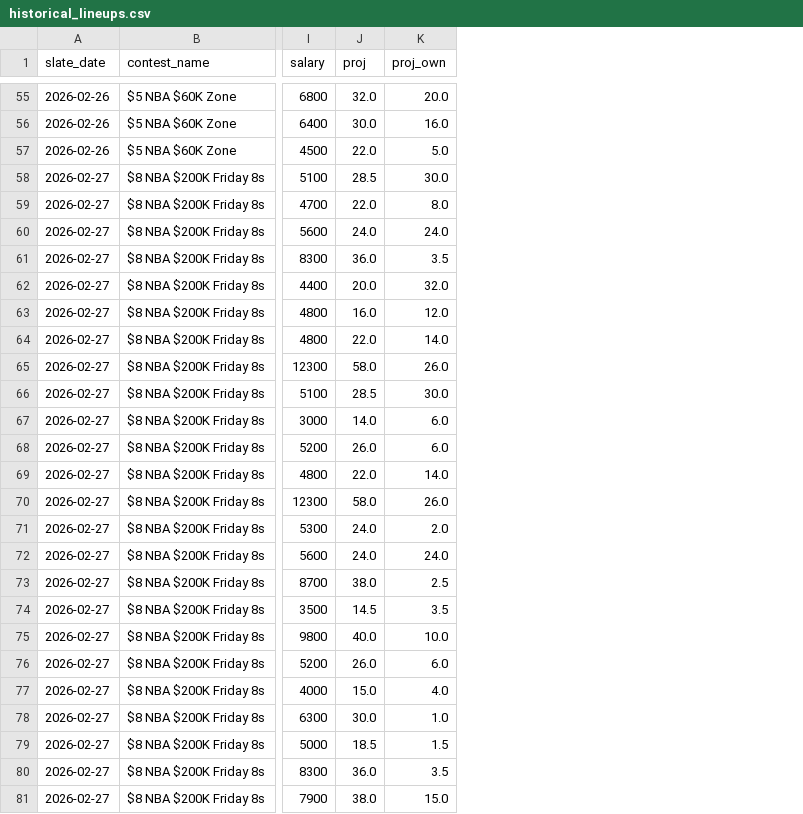
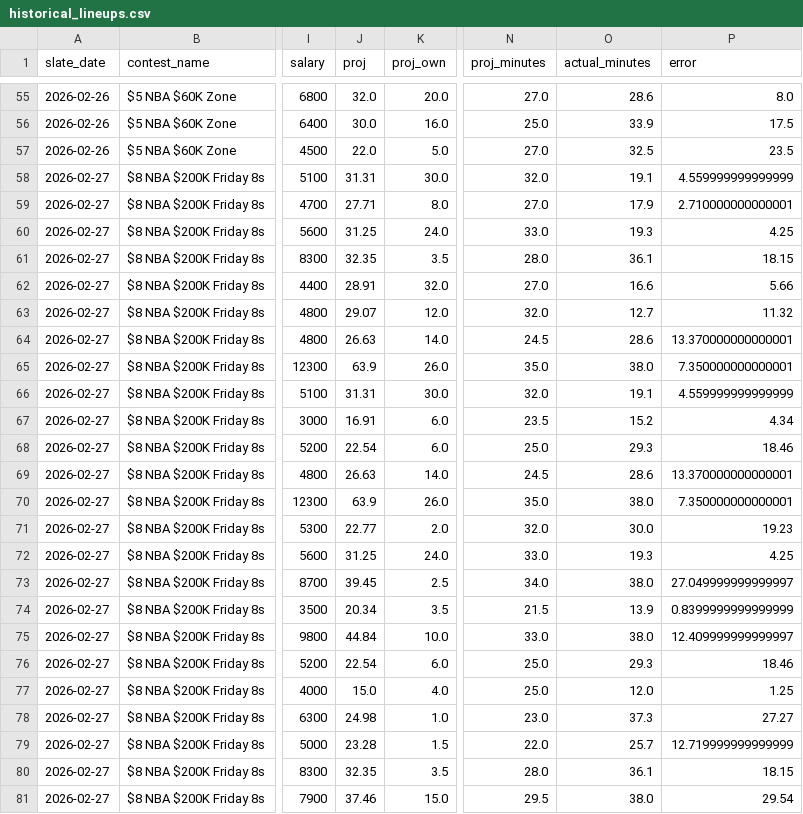
Before and after one commit to reace-ricky/YakOS, a CSV file: data/historical_lineups.csv, drawn as a sheet; only a part is shown, gaps mark what is left out; the diff names each change by its address in the sheet, - before the commit and + after, or states it on an @@ line.

```diff
--- a/data/historical_lineups.csv
+++ b/data/historical_lineups.csv
+column N (proj_minutes), rows 55-81: 27.0 | 25.0 | 27.0 | 32.0 | 27.0 | 33.0 | 28.0 | 27.0 | 32.0 | 24.5 | 35.0 | 32.0 | 23.5 | 25.0 | 24.5 | 35.0 | 32.0 | 33.0 | 34.0 | 21.5 | 33.0 | 25.0 | 25.0 | 23.0 | 22.0 | 28.0 | 29.5
+column O (actual_minutes), rows 55-81: 28.6 | 33.9 | 32.5 | 19.1 | 17.9 | 19.3 | 36.1 | 16.6 | 12.7 | 28.6 | 38.0 | 19.1 | 15.2 | 29.3 | 28.6 | 38.0 | 30.0 | 19.3 | 38.0 | 13.9 | 38.0 | 29.3 | 12.0 | 37.3 | 25.7 | 36.1 | 38.0
+column P (error), rows 55-81: 8.0 | 17.5 | 23.5 | 4.559999999999999 | 2.710000000000001 | 4.25 | 18.15 | 5.66 | 11.32 | 13.370000000000001 | 7.350000000000001 | 4.559999999999999 | 4.34 | 18.46 | 13.370000000000001 | 7.350000000000001 | 19.23 | 4.25 | 27.049999999999997 | 0.8399999999999999 | 12.409999999999997 | 18.46 | 1.25 | 27.27 | 12.719999999999999 | 18.15 | 29.54
-J58 (proj): 28.5
+J58 (proj): 31.31
-J59 (proj): 22.0
+J59 (proj): 27.71
-J60 (proj): 24.0
+J60 (proj): 31.25
-J61 (proj): 36.0
+J61 (proj): 32.35
-J62 (proj): 20.0
+J62 (proj): 28.91
-J63 (proj): 16.0
+J63 (proj): 29.07
-J64 (proj): 22.0
+J64 (proj): 26.63
-J65 (proj): 58.0
+J65 (proj): 63.9
-J66 (proj): 28.5
+J66 (proj): 31.31
-J67 (proj): 14.0
+J67 (proj): 16.91
-J68 (proj): 26.0
+J68 (proj): 22.54
-J69 (proj): 22.0
+J69 (proj): 26.63
-J70 (proj): 58.0
+J70 (proj): 63.9
-J71 (proj): 24.0
+J71 (proj): 22.77
-J72 (proj): 24.0
+J72 (proj): 31.25
-J73 (proj): 38.0
+J73 (proj): 39.45
-J74 (proj): 14.5
+J74 (proj): 20.34
-J75 (proj): 40.0
+J75 (proj): 44.84
-J76 (proj): 26.0
+J76 (proj): 22.54
-J78 (proj): 30.0
+J78 (proj): 24.98
-J79 (proj): 18.5
+J79 (proj): 23.28
-J80 (proj): 36.0
+J80 (proj): 32.35
-J81 (proj): 38.0
+J81 (proj): 37.46
```
Also changed, not shown: 1 other file.
